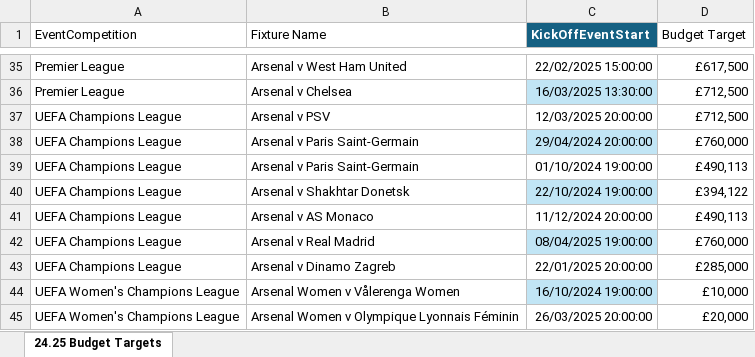
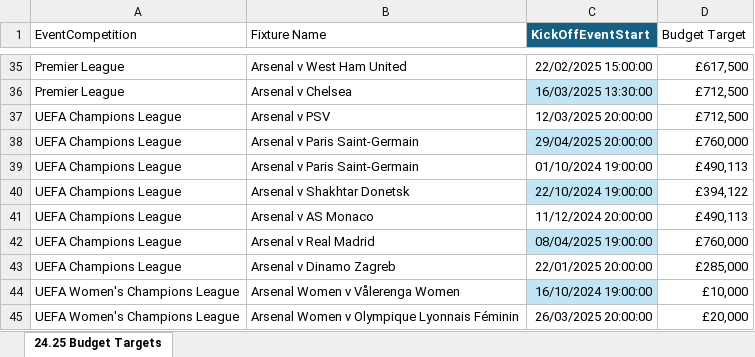
Before and after one commit to AFC-Venue-Premium-Sales/afc-streamlit-apps, an Excel workbook: budget_target_2425.xlsx, sheet 24.25 Budget Targets, drawn as a sheet; only a part is shown, gaps mark what is left out; values as stored, in another font and other column widths than the file's, no borders; table styles not drawn; the diff names each change by its address in the sheet, - before the commit and + after, or states it on an @@ line.

Commit message:
modified:   budget_target_2425.xlsx

```diff
--- a/budget_target_2425.xlsx (sheet 24.25 Budget Targets)
+++ b/budget_target_2425.xlsx (sheet 24.25 Budget Targets)
-C38 (KickOffEventStart): 29/04/2024 20:00:00
+C38 (KickOffEventStart): 29/04/2025 20:00:00
```
